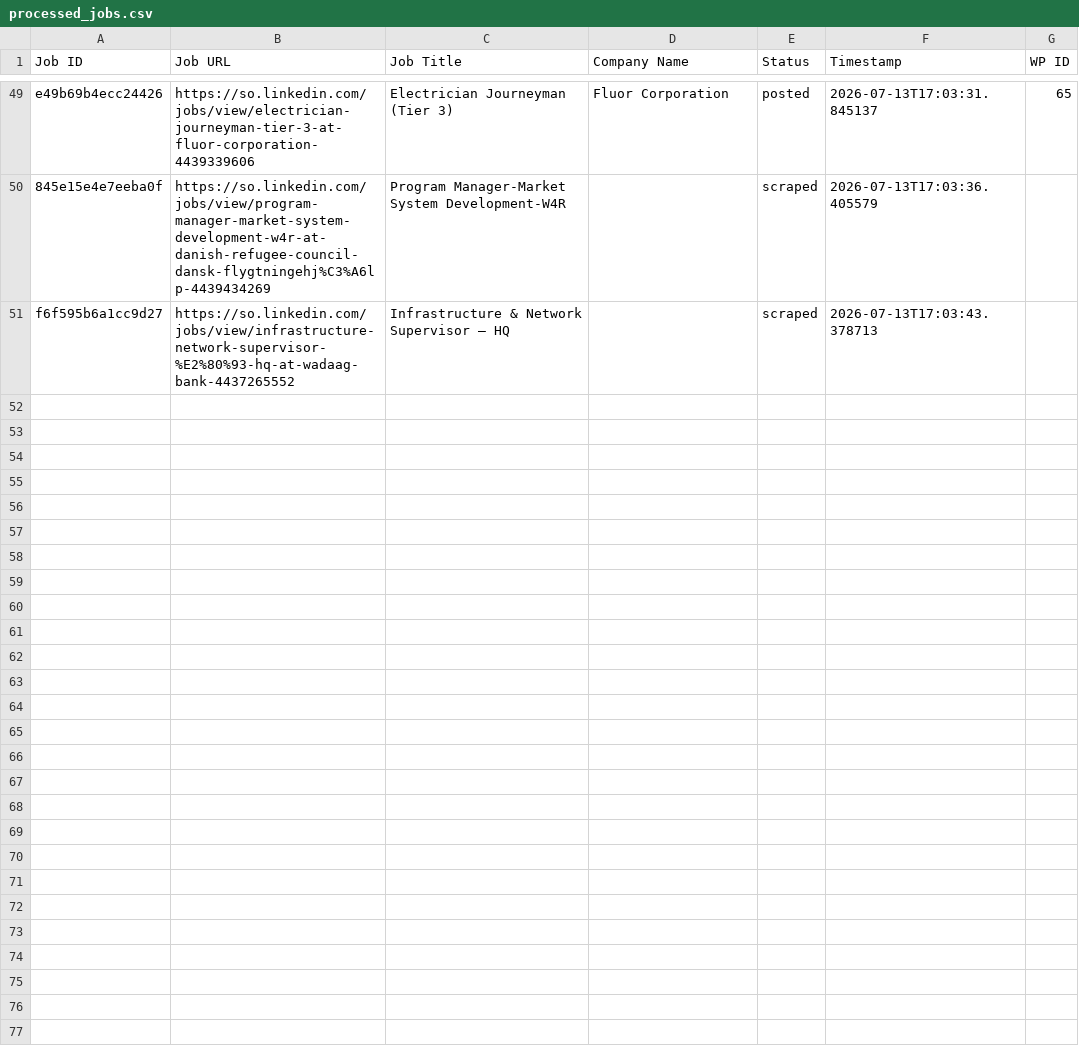
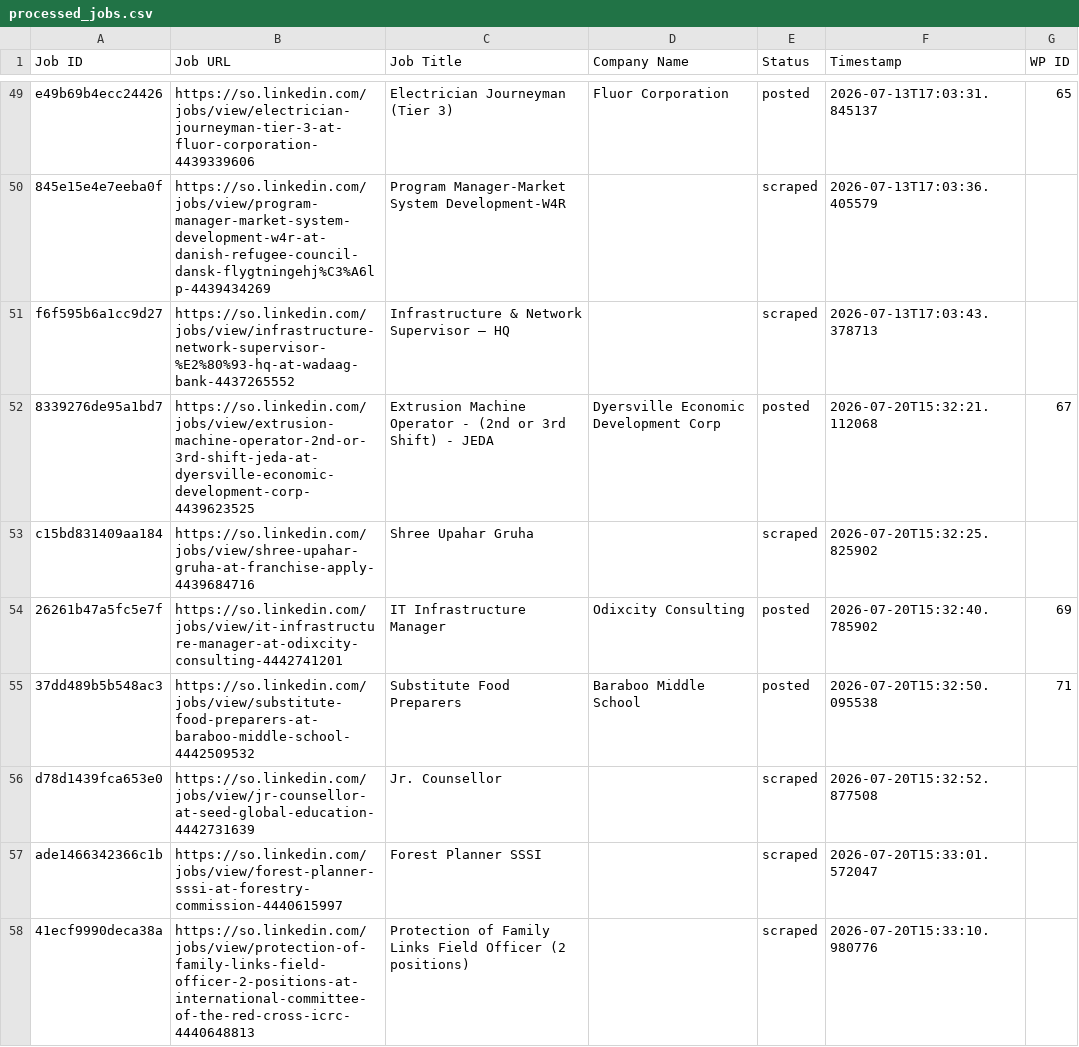
Before and after one commit to mimusdesign/so, a CSV file: processed_jobs.csv, drawn as a sheet; only a part is shown, gaps mark what is left out; the diff covers the shown part only.

```diff
--- a/processed_jobs.csv
+++ b/processed_jobs.csv
@@ -52 +52,8 @@ e49b69b4ecc24426,https://so.linkedin.com/jobs/view/electrician-journeyman-tier-3
 f6f595b6a1cc9d27,https://so.linkedin.com/jobs/view/infrastructure-network-supervisor-%E2%80%93-hq-at-wadaag-bank-4437265552,Infrastructure & Network Supervisor – HQ,,scraped,2026-07-13T17:03:43.378713,
+8339276de95a1bd7,https://so.linkedin.com/jobs/view/extrusion-machine-operator-2nd-or-3rd-shift-jeda-at-dyersville-economic-development-corp-4439623525,Extrusion Machine Operator - (2nd or 3rd Shift) - JEDA,Dyersville Economic Development Corp,posted,2026-07-20T15:32:21.112068,67
+c15bd831409aa184,https://so.linkedin.com/jobs/view/shree-upahar-gruha-at-franchise-apply-4439684716,Shree Upahar Gruha,,scraped,2026-07-20T15:32:25.825902,
+26261b47a5fc5e7f,https://so.linkedin.com/jobs/view/it-infrastructure-manager-at-odixcity-consulting-4442741201,IT Infrastructure Manager,Odixcity Consulting,posted,2026-07-20T15:32:40.785902,69
+37dd489b5b548ac3,https://so.linkedin.com/jobs/view/substitute-food-preparers-at-baraboo-middle-school-4442509532,Substitute Food Preparers,Baraboo Middle School,posted,2026-07-20T15:32:50.095538,71
+d78d1439fca653e0,https://so.linkedin.com/jobs/view/jr-counsellor-at-seed-global-education-4442731639,Jr. Counsellor,,scraped,2026-07-20T15:32:52.877508,
+ade1466342366c1b,https://so.linkedin.com/jobs/view/forest-planner-sssi-at-forestry-commission-4440615997,Forest Planner SSSI,,scraped,2026-07-20T15:33:01.572047,
+41ecf9990deca38a,https://so.linkedin.com/jobs/view/protection-of-family-links-field-officer-2-positions-at-international-committee-of-the-red-cross-icrc-4440648813,Protection of Family Links Field Officer (2 positions),,scraped,2026-07-20T15:33:10.980776,
```
Also changed, not shown: 6 added rows elsewhere in this file.
